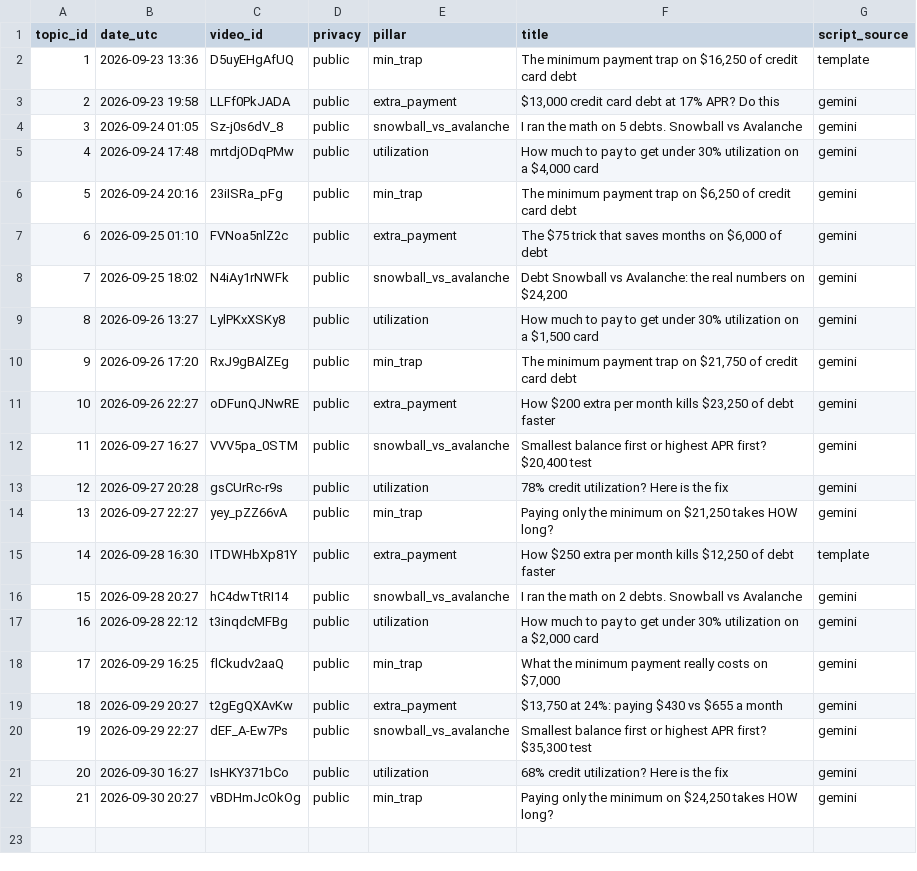
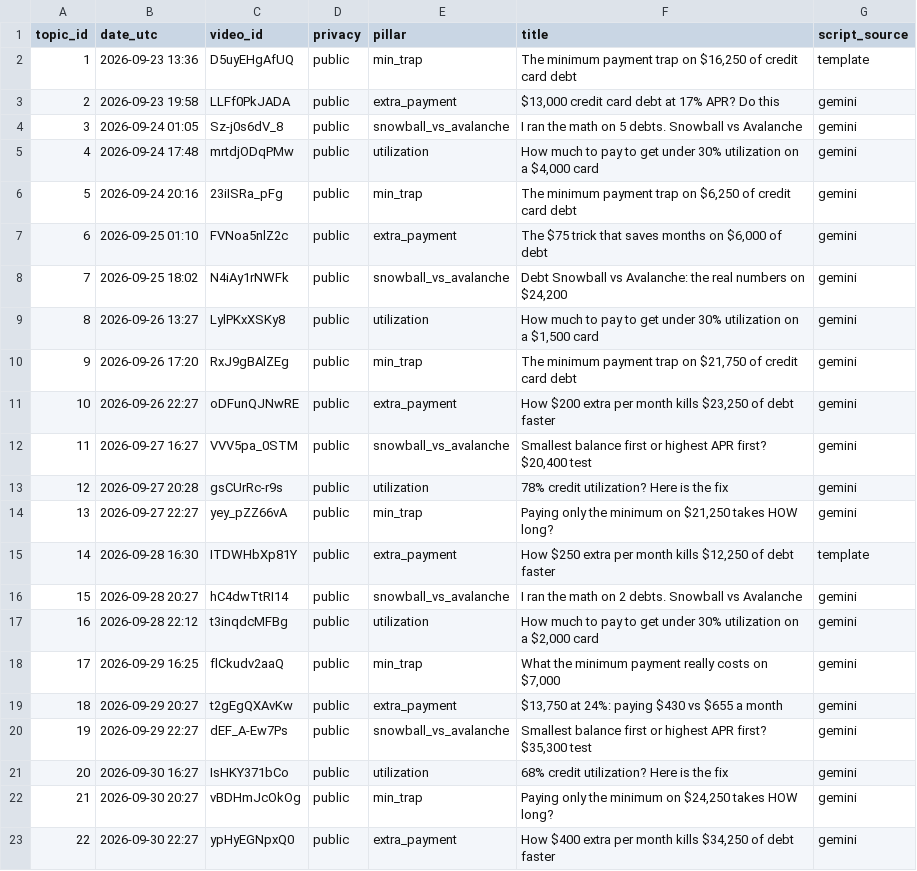
Before and after one commit to olgunkadirgulhan/debtlab-ai, a CSV file: youtube/published.csv, drawn as a sheet.

Commit message:
short: 2026-09-30-2227

```diff
--- a/youtube/published.csv
+++ b/youtube/published.csv
@@ -22 +22,2 @@ topic_id,date_utc,video_id,privacy,pillar,title,script_source
 21,2026-09-30 20:27,vBDHmJcOkOg,public,min_trap,"Paying only the minimum on $24,250 takes HOW long?",gemini
+22,2026-09-30 22:27,ypHyEGNpxQ0,public,extra_payment,"How $400 extra per month kills $34,250 of debt faster",gemini
```
